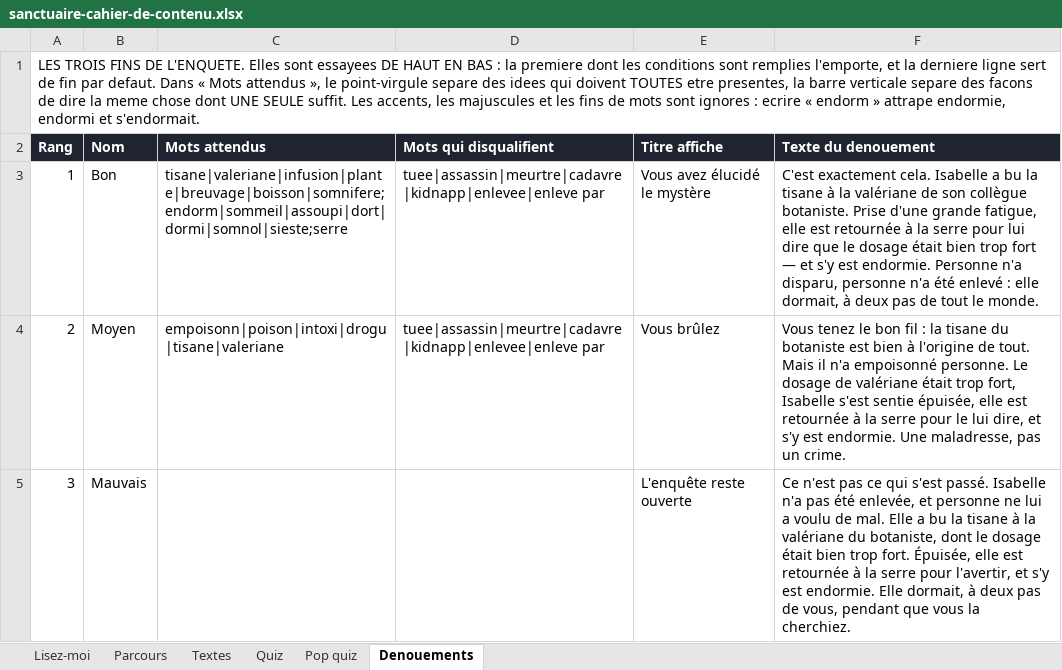
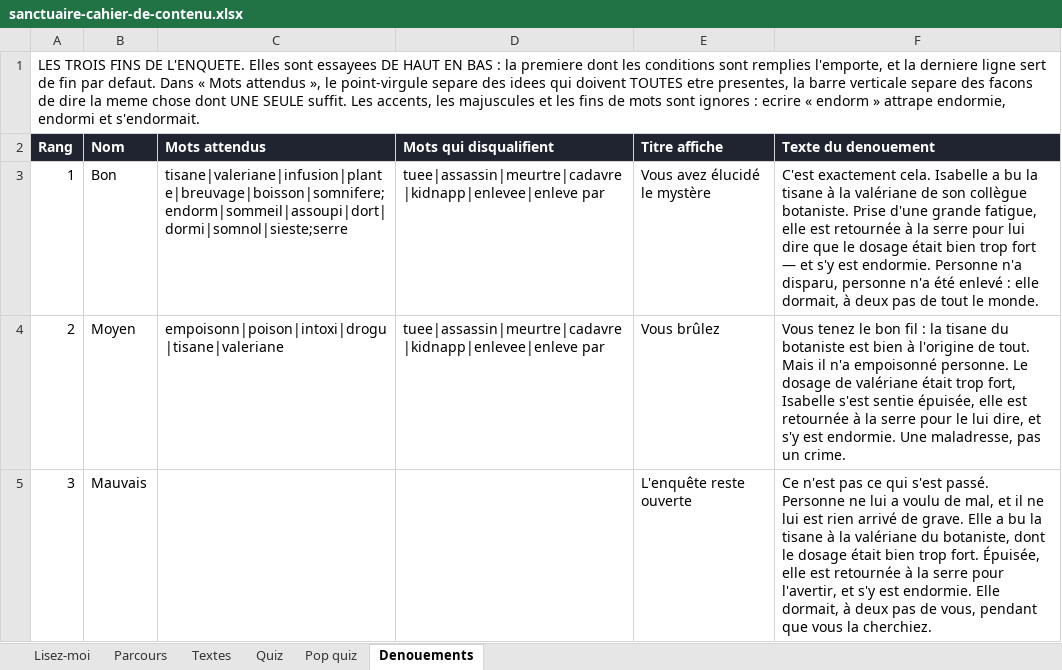
Before and after one commit to Evadigiu/sanctuaire-des-brumes, an Excel workbook: contenu/sanctuaire-cahier-de-contenu.xlsx, sheet Denouements, drawn as a sheet; values as stored, in another font and other column widths than the file's, no borders; the diff names each change by its address in the sheet, - before the commit and + after, or states it on an @@ line.

```diff
--- a/contenu/sanctuaire-cahier-de-contenu.xlsx (sheet Denouements)
+++ b/contenu/sanctuaire-cahier-de-contenu.xlsx (sheet Denouements)
-F5 (Texte du denouement): …s'est passé. Isabelle n'a pas été enlevée, et personne ne lui a voulu de mal. Elle a…
+F5 (Texte du denouement): …s'est passé. Personne ne lui a voulu de mal, et il ne lui est rien arrivé de grave. Elle a…
```
Also changed, not shown: 1 other file.
